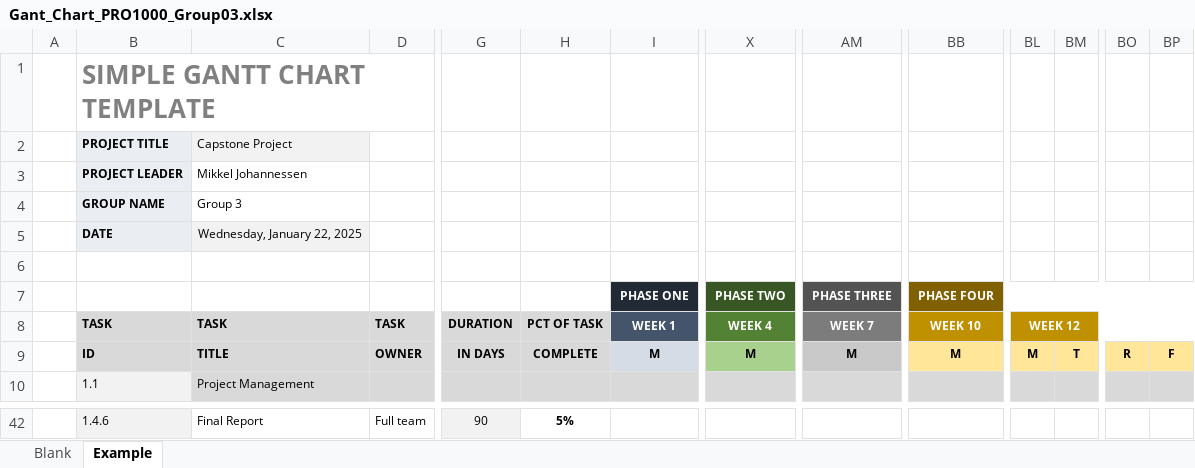
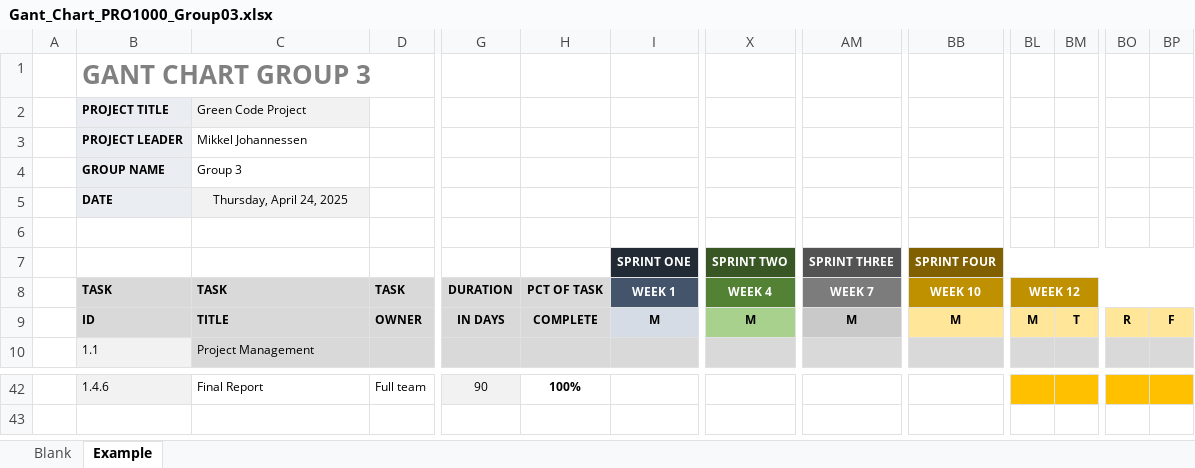
Before and after one commit to JonathanPedersen1/PROSJEKTG1, an Excel workbook: filer/Gant_Chart_PRO1000_Group03.xlsx, sheet Example, drawn as a sheet; only a part is shown, gaps mark what is left out; values as stored, in another font and other column widths than the file's, no borders; conditional formats not drawn; removed rows and columns are numbered as before the commit, all else as after; rows hold the shown columns only; the diff covers the shown part only; the diff names each change by its address in the sheet, - before the commit and + after, or states it on an @@ line.

```diff
--- a/filer/Gant_Chart_PRO1000_Group03.xlsx (sheet Example)
+++ b/filer/Gant_Chart_PRO1000_Group03.xlsx (sheet Example)
-B1 (TASK): SIMPLE GANTT CHART TEMPLATE
+B1 (TASK): GANT CHART GROUP 3
-C2 (TASK): Capstone Project
+C2 (TASK): Green Code Project
-C5 (TASK): Wednesday, January 22, 2025
+C5 (TASK): Thursday, April 24, 2025
-row 7:  |  |  |  |  |  | PHASE ONE | PHASE TWO | PHASE THREE | PHASE FOUR
+row 7:  |  |  |  |  |  | SPRINT ONE | SPRINT TWO | SPRINT THREE | SPRINT FOUR
-H42 (PCT OF TASK): 5%
+H42 (PCT OF TASK): 100%
-BL42:BM42 fill: none
+BL42:BM42 fill: #FFC000
-BO42:BP42 fill: none
+BO42:BP42 fill: #FFC000
```
Also changed, not shown: 27 edited cells and cell formats elsewhere in this sheet.
